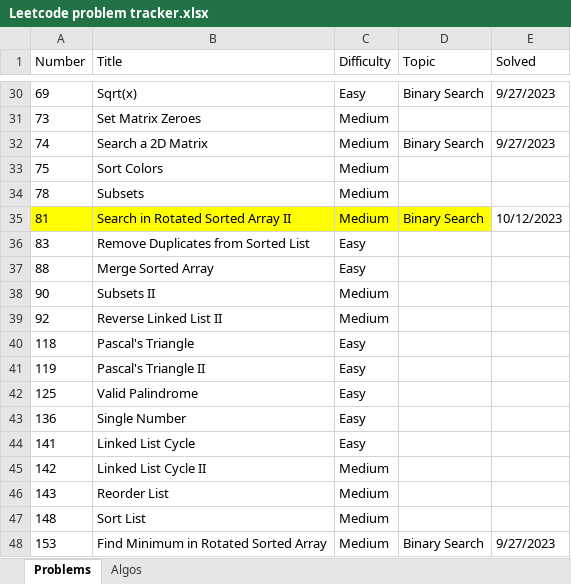
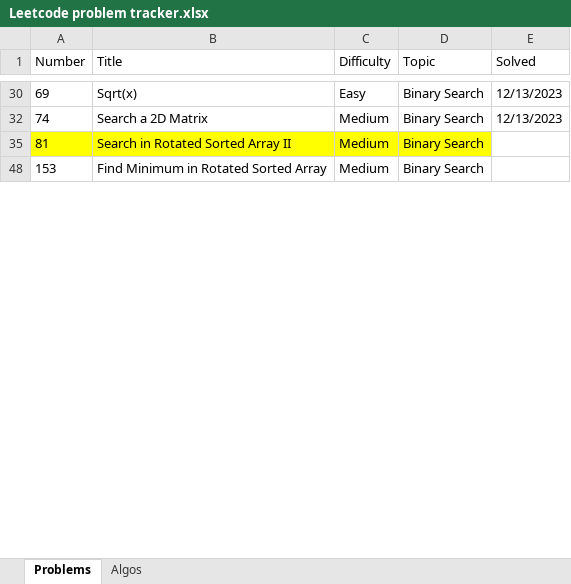
Before and after one commit to nvirkar/Leetcode, an Excel workbook: Leetcode problem tracker.xlsx, sheet Problems, drawn as a sheet; only a part is shown, gaps mark what is left out; values as stored, in another font and other column widths than the file's, no borders; the diff covers the shown part only; the diff names each change by its address in the sheet, - before the commit and + after, or states it on an @@ line.

```diff
--- a/Leetcode problem tracker.xlsx (sheet Problems)
+++ b/Leetcode problem tracker.xlsx (sheet Problems)
-E30 (Solved): 9/27/2023
+E30 (Solved): 12/13/2023
@@ row 31 hidden: 73 | Set Matrix Zeroes | Medium @@
-E32 (Solved): 9/27/2023
+E32 (Solved): 12/13/2023
@@ row 33 hidden: 75 | Sort Colors | Medium @@
@@ row 34 hidden: 78 | Subsets | Medium @@
-E35 (Solved): 10/12/2023
+E35 (Solved): (empty)
@@ row 36 hidden: 83 | Remove Duplicates from Sorted List | Easy @@
@@ row 37 hidden: 88 | Merge Sorted Array | Easy @@
@@ row 38 hidden: 90 | Subsets II | Medium @@
@@ row 39 hidden: 92 | Reverse Linked List II | Medium @@
@@ row 40 hidden: 118 | Pascal's Triangle | Easy @@
@@ row 41 hidden: 119 | Pascal's Triangle II | Easy @@
@@ row 42 hidden: 125 | Valid Palindrome | Easy @@
@@ row 43 hidden: 136 | Single Number | Easy @@
@@ row 44 hidden: 141 | Linked List Cycle | Easy @@
@@ row 45 hidden: 142 | Linked List Cycle II | Medium @@
@@ row 46 hidden: 143 | Reorder List | Medium @@
@@ row 47 hidden: 148 | Sort List | Medium @@
-E48 (Solved): 9/27/2023
+E48 (Solved): (empty)
```
Also changed, not shown: 18 removed rows, 59 hidden or unhidden rows and 13 edited cells elsewhere in this sheet, sheet Algos, hidden cells.
